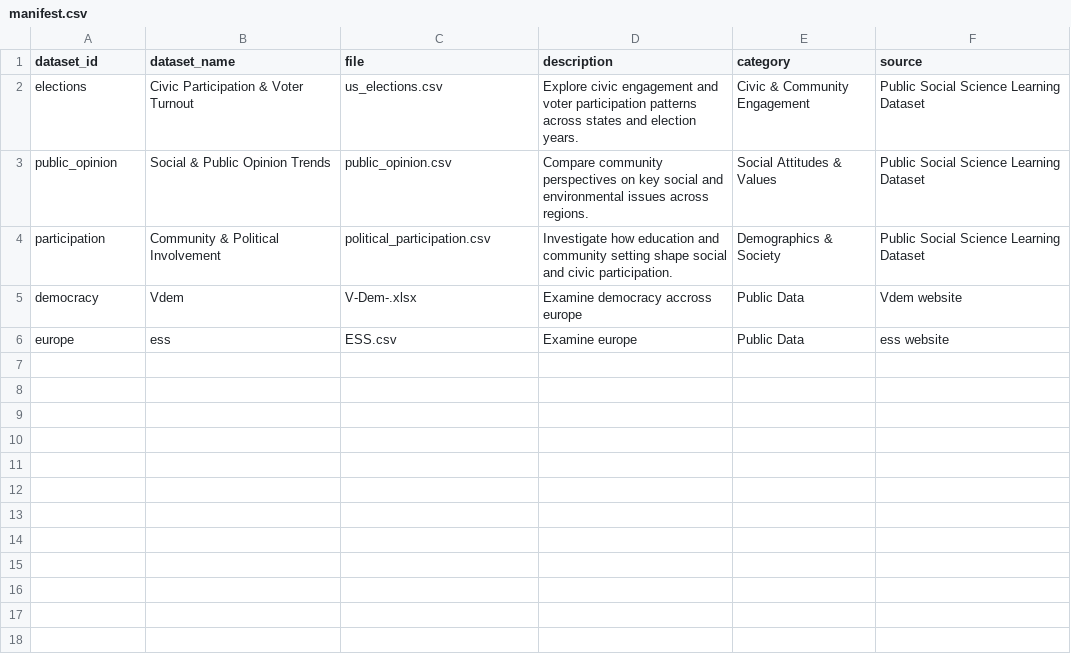
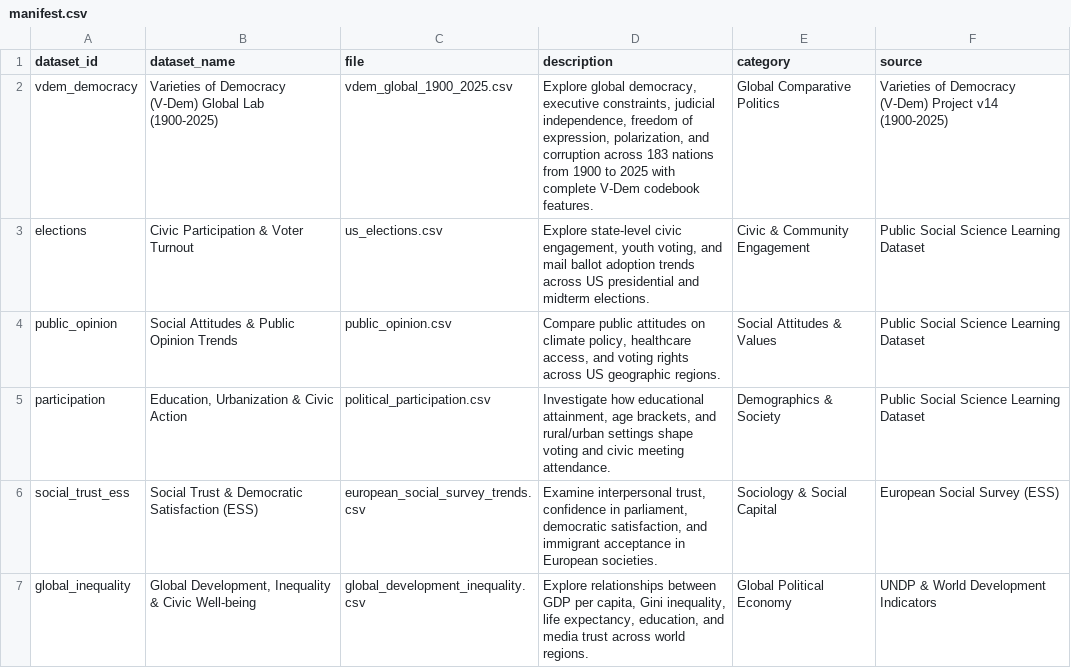
Before and after one commit to ARCS-UFLibraries/Shiny, a CSV file: data/manifest.csv, drawn as a sheet.

Commit message:
Enhance social science visual platform with V-Dem 1900-2025, What-If simulation sandbox, and data dictionary

```diff
--- a/data/manifest.csv
+++ b/data/manifest.csv
@@ -1,6 +1,7 @@
 dataset_id,dataset_name,file,description,category,source
-elections,Civic Participation & Voter Turnout,us_elections.csv,Explore civic engagement and voter participation patterns across states and election years.,Civic & Community Engagement,Public Social Science Learning Dataset
-public_opinion,Social & Public Opinion Trends,public_opinion.csv,Compare community perspectives on key social and environmental issues across regions.,Social Attitudes & Values,Public Social Science Learning Dataset
-participation,Community & Political Involvement,political_participation.csv,Investigate how education and community setting shape social and civic participation.,Demographics & Society,Public Social Science Learning Dataset
-democracy,Vdem,V-Dem-.xlsx,Examine democracy accross europe, Public Data,Vdem website
-europe,ess,ESS.csv,Examine  europe, Public Data,ess website
+vdem_democracy,Varieties of Democracy (V-Dem) Global Lab (1900-2025),vdem_global_1900_2025.csv,"Explore global democracy, executive constraints, judicial independence, freedom of expression, polarization, and corruption across 183 nations from 1900 to 2025 with complete V-Dem codebook features.",Global Comparative Politics,Varieties of Democracy (V-Dem) Project v14 (1900-2025)
+elections,Civic Participation & Voter Turnout,us_elections.csv,"Explore state-level civic engagement, youth voting, and mail ballot adoption trends across US presidential and midterm elections.",Civic & Community Engagement,Public Social Science Learning Dataset
+public_opinion,Social Attitudes & Public Opinion Trends,public_opinion.csv,"Compare public attitudes on climate policy, healthcare access, and voting rights across US geographic regions.",Social Attitudes & Values,Public Social Science Learning Dataset
+participation,"Education, Urbanization & Civic Action",political_participation.csv,"Investigate how educational attainment, age brackets, and rural/urban settings shape voting and civic meeting attendance.",Demographics & Society,Public Social Science Learning Dataset
+social_trust_ess,Social Trust & Democratic Satisfaction (ESS),european_social_survey_trends.csv,"Examine interpersonal trust, confidence in parliament, democratic satisfaction, and immigrant acceptance in European societies.",Sociology & Social Capital,European Social Survey (ESS)
+global_inequality,"Global Development, Inequality & Civic Well-being",global_development_inequality.csv,"Explore relationships between GDP per capita, Gini inequality, life expectancy, education, and media trust across world regions.",Global Political Economy,UNDP & World Development Indicators
```
Also changed, not shown: 7 other files.
